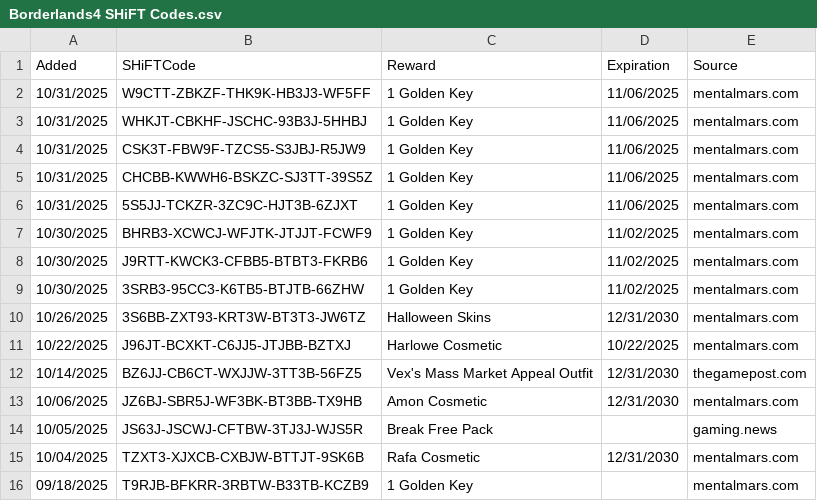
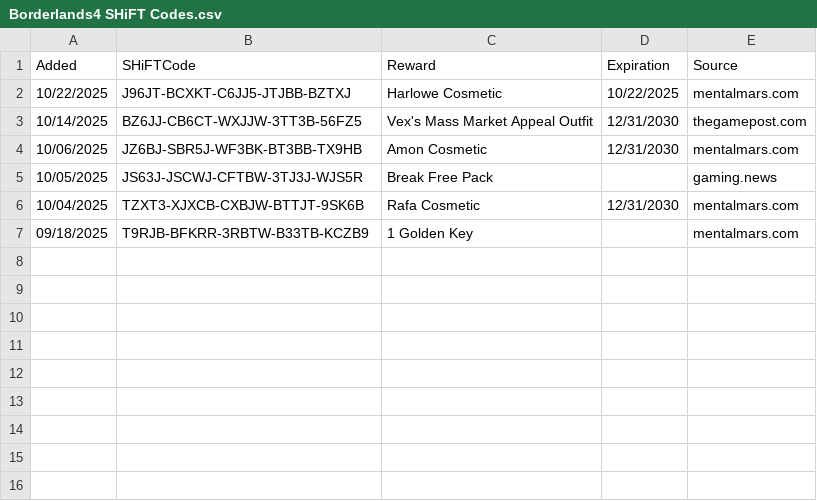
Before and after one commit to VinceCarbone/Borderlands4-SHiFTCodes, a CSV file: Borderlands4 SHiFT Codes.csv, drawn as a sheet; the diff names each change by its address in the sheet, - before the commit and + after, or states it on an @@ line.

Commit message:
SHiFT code update 11/02/2025

```diff
--- a/Borderlands4 SHiFT Codes.csv
+++ b/Borderlands4 SHiFT Codes.csv
-row 2: 10/31/2025 | W9CTT-ZBKZF-THK9K-HB3J3-WF5FF | 1 Golden Key | 11/06/2025 | mentalmars.com
-row 3: 10/31/2025 | WHKJT-CBKHF-JSCHC-93B3J-5HHBJ | 1 Golden Key | 11/06/2025 | mentalmars.com
-row 4: 10/31/2025 | CSK3T-FBW9F-TZCS5-S3JBJ-R5JW9 | 1 Golden Key | 11/06/2025 | mentalmars.com
-row 5: 10/31/2025 | CHCBB-KWWH6-BSKZC-SJ3TT-39S5Z | 1 Golden Key | 11/06/2025 | mentalmars.com
-row 6: 10/31/2025 | 5S5JJ-TCKZR-3ZC9C-HJT3B-6ZJXT | 1 Golden Key | 11/06/2025 | mentalmars.com
-row 7: 10/30/2025 | BHRB3-XCWCJ-WFJTK-JTJJT-FCWF9 | 1 Golden Key | 11/02/2025 | mentalmars.com
-row 8: 10/30/2025 | J9RTT-KWCK3-CFBB5-BTBT3-FKRB6 | 1 Golden Key | 11/02/2025 | mentalmars.com
-row 9: 10/30/2025 | 3SRB3-95CC3-K6TB5-BTJTB-66ZHW | 1 Golden Key | 11/02/2025 | mentalmars.com
-row 10: 10/26/2025 | 3S6BB-ZXT93-KRT3W-BT3T3-JW6TZ | Halloween Skins | 12/31/2030 | mentalmars.com
```
